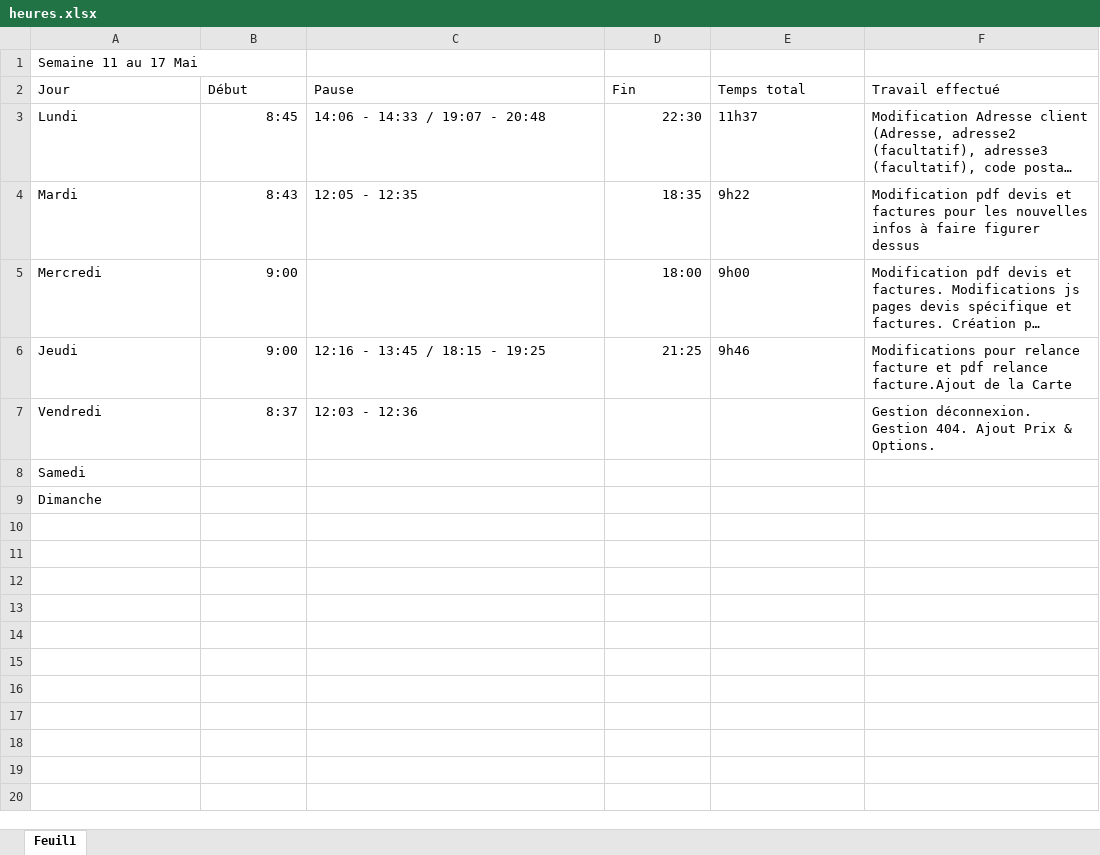
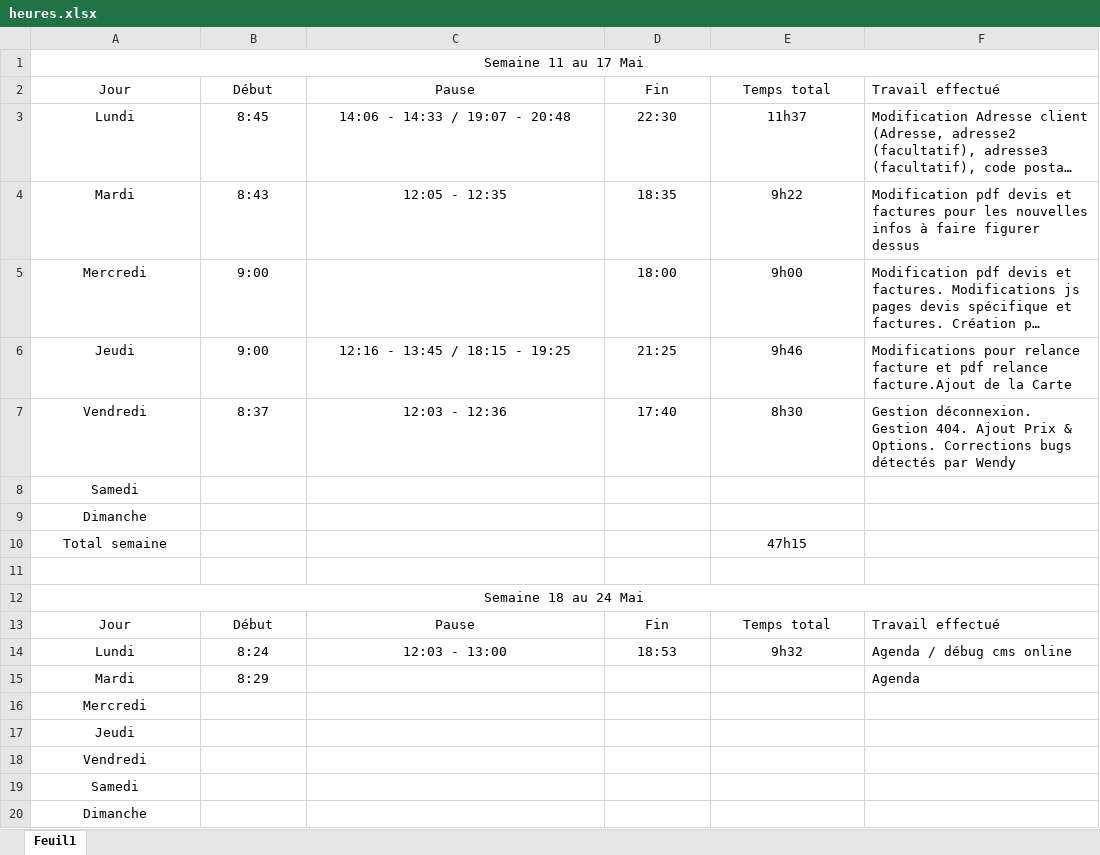
Before and after one commit to rem711/chezmessoeurs, an Excel workbook: .temp/heures.xlsx, sheet Feuil1, drawn as a sheet; long unchanged cells end in …; values as stored, in another font and other column widths than the file's, no borders; addresses are those after the commit; the diff names each change by its address in the sheet, - before the commit and + after, or states it on an @@ line.

Commit message:
ajout agenda

```diff
--- a/.temp/heures.xlsx (sheet Feuil1)
+++ b/.temp/heures.xlsx (sheet Feuil1)
-A1 alignment: left
+A1 alignment: center
+A1:F1 merged
-A2:E2 alignment: left
+A2:E2 alignment: center
-A3:A7 alignment: left
+A3:A7 alignment: center
-B3:B7 alignment: right
+B3:B7 alignment: center
-C3:C4 alignment: left
+C3:C4 alignment: center
-D3:D6 alignment: right
+D3:D6 alignment: center
-E3:E6 alignment: left
+E3:E6 alignment: center
-C6:C7 alignment: left
+C6:C7 alignment: center
-D7: (empty)
+D7: 17:40
-E7: (empty)
+E7: 8h30
-F7: …& Options.
+F7: …& Options. Corrections bugs détectés par Wendy
+row 8: Samedi
+row 9: Dimanche
+row 10: Total semaine |  |  |  | 47h15
+row 11: (empty)
+row 12: Semaine 18 au 24 Mai
+row 13: Jour | Début | Pause | Fin | Temps total | Travail effectué
+row 14: Lundi | 8:24 | 12:03 - 13:00 | 18:53 | 9h32 | Agenda / débug cms online
+row 15: Mardi | 8:29 |  |  |  | Agenda
+row 16: Mercredi
+row 17: Jeudi
+row 18: Vendredi
-A19:A20 alignment: left
+A19:A20 alignment: center
```
Also changed, not shown: 8 other files.
